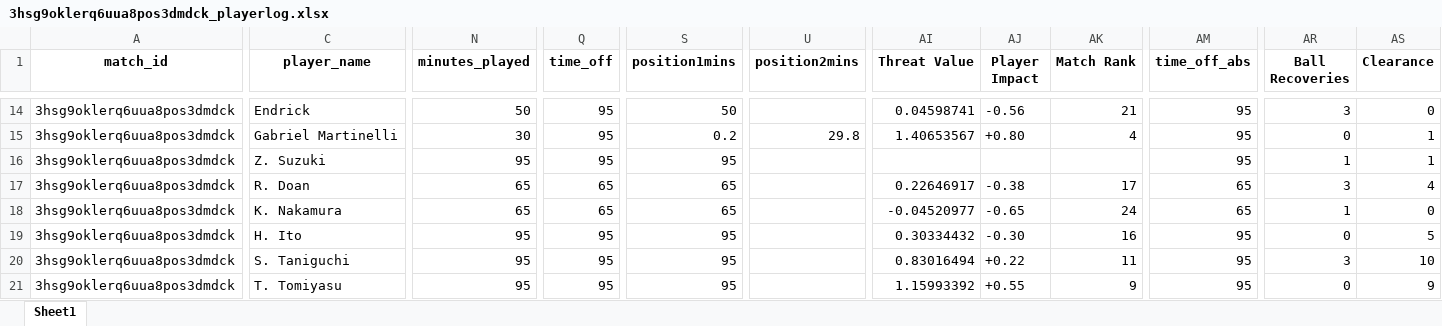
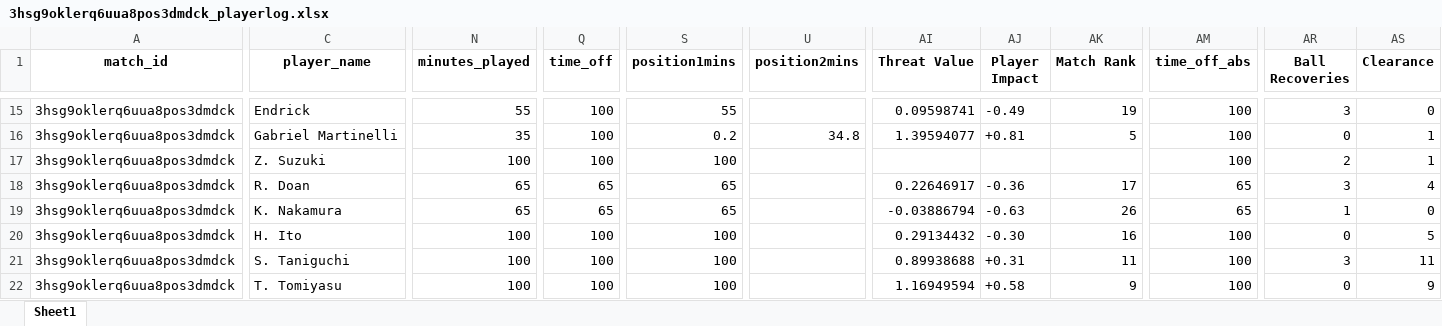
Before and after one commit to WTAnalysis/bnc, an Excel workbook: bnc-streamlit-app/data/points/3hsg9oklerq6uua8pos3dmdck_playerlog.xlsx, sheet Sheet1, drawn as a sheet; only a part is shown, gaps mark what is left out; values as stored, in another font and other column widths than the file's, no borders; addresses are those after the commit; the diff covers the shown part only; the diff names each change by its address in the sheet, - before the commit and + after, or states it on an @@ line.

Commit message:
Add points for 3hsg9oklerq6uua8pos3dmdck_playerlog

```diff
--- a/bnc-streamlit-app/data/points/3hsg9oklerq6uua8pos3dmdck_playerlog.xlsx (sheet Sheet1)
+++ b/bnc-streamlit-app/data/points/3hsg9oklerq6uua8pos3dmdck_playerlog.xlsx (sheet Sheet1)
-N15 (minutes_played): 50
+N15 (minutes_played): 55
-Q15:Q17 (time_off): 95
+Q15:Q17 (time_off): 100
-S15 (position1mins): 50
+S15 (position1mins): 55
-AI15 (Threat Value): 0.04598741
+AI15 (Threat Value): 0.09598741
-AJ15 (Player Impact): -0.56
+AJ15 (Player Impact): -0.49
-AK15 (Match Rank): 21
+AK15 (Match Rank): 19
-AM15:AM17 (time_off_abs): 95
+AM15:AM17 (time_off_abs): 100
-N16 (minutes_played): 30
+N16 (minutes_played): 35
-U16 (position2mins): 29.8
+U16 (position2mins): 34.8
-AI16 (Threat Value): 1.40653567
+AI16 (Threat Value): 1.39594077
-AJ16 (Player Impact): +0.80
+AJ16 (Player Impact): +0.81
-AK16 (Match Rank): 4
+AK16 (Match Rank): 5
-N17 (minutes_played): 95
+N17 (minutes_played): 100
-S17 (position1mins): 95
+S17 (position1mins): 100
-AR17 (Ball Recoveries): 1
+AR17 (Ball Recoveries): 2
-AJ18 (Player Impact): -0.38
+AJ18 (Player Impact): -0.36
-AI19 (Threat Value): -0.04520977
+AI19 (Threat Value): -0.03886794
-AJ19 (Player Impact): -0.65
+AJ19 (Player Impact): -0.63
-AK19 (Match Rank): 24
+AK19 (Match Rank): 26
-N20:N22 (minutes_played): 95
+N20:N22 (minutes_played): 100
-Q20:Q22 (time_off): 95
+Q20:Q22 (time_off): 100
-S20:S22 (position1mins): 95
+S20:S22 (position1mins): 100
-AI20 (Threat Value): 0.30334432
+AI20 (Threat Value): 0.29134432
-AM20:AM22 (time_off_abs): 95
+AM20:AM22 (time_off_abs): 100
-AI21 (Threat Value): 0.83016494
+AI21 (Threat Value): 0.89938688
-AJ21 (Player Impact): +0.22
+AJ21 (Player Impact): +0.31
-AS21 (Clearance): 10
+AS21 (Clearance): 11
-AI22 (Threat Value): 1.15993392
+AI22 (Threat Value): 1.16949594
-AJ22 (Player Impact): +0.55
+AJ22 (Player Impact): +0.58
```
Also changed, not shown: 2 added rows and 135 edited cells elsewhere in this sheet.
